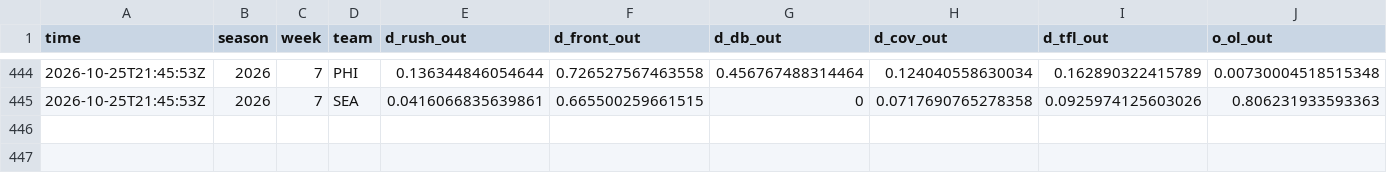
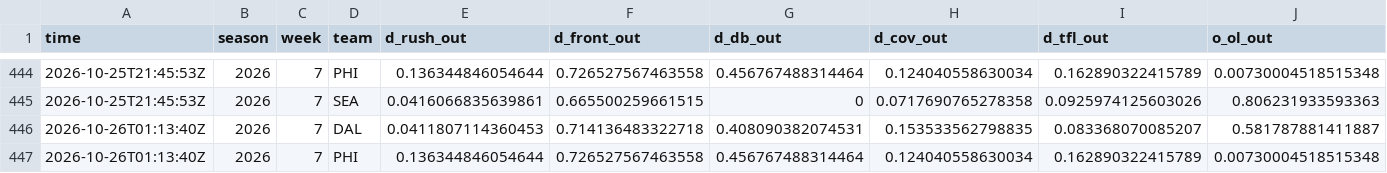
Before and after one commit to andrew-w-schroeder/dst-site, a CSV file: data/lines/avail_history.csv, drawn as a sheet; only a part is shown, gaps mark what is left out; rows hold the shown columns only; the diff names each change by its address in the sheet, - before the commit and + after, or states it on an @@ line.

```diff
--- a/data/lines/avail_history.csv
+++ b/data/lines/avail_history.csv
+row 446: 2026-10-26T01:13:40Z | 2026 | 7 | DAL | 0.0411807114360453 | 0.714136483322718 | 0.408090382074531 | 0.153533562798835 | 0.083368070085207 | 0.581787881411887
+row 447: 2026-10-26T01:13:40Z | 2026 | 7 | PHI | 0.136344846054644 | 0.726527567463558 | 0.456767488314464 | 0.124040558630034 | 0.162890322415789 | 0.00730004518515348
```
Also changed, not shown: data/lines/ecr_history.csv, data/lines/line_history.csv, 22 other files.
